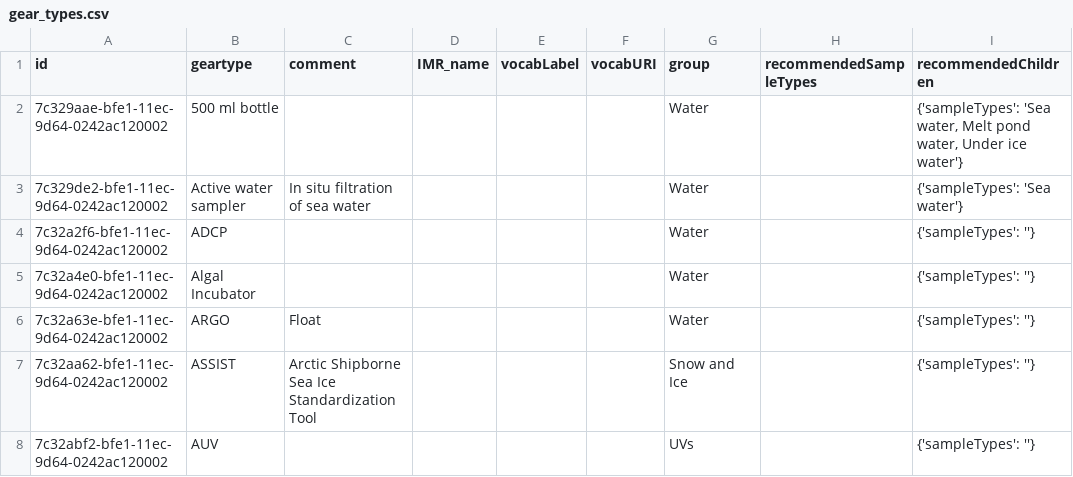
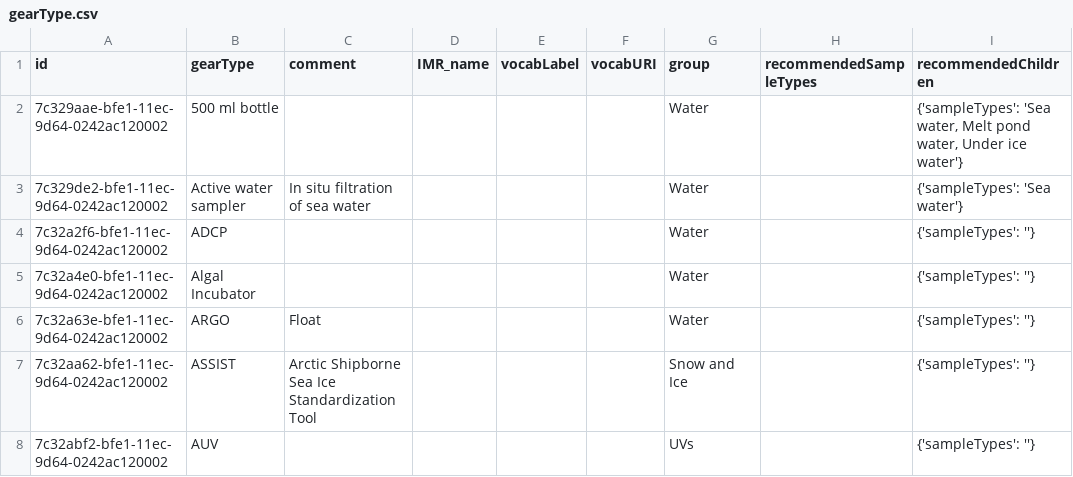
Before and after one commit to SIOS-Svalbard/Nansen_Legacy_template_generator, a CSV file: website/config/dropdown_lists/gearType.csv (was website/config/gear_types.csv), drawn as a sheet; only a part is shown.

Commit message:
can add short drop down lists, long lists not working

```diff
--- a/website/config/gear_types.csv
+++ b/website/config/dropdown_lists/gearType.csv
@@ -1,2 +1,2 @@
-id,geartype,comment,IMR_name,vocabLabel,vocabURI,group,recommendedSampleTypes,recommendedChildren
+id,gearType,comment,IMR_name,vocabLabel,vocabURI,group,recommendedSampleTypes,recommendedChildren
 7c329aae-bfe1-11ec-9d64-0242ac120002,500 ml bottle,,,,,Water,,"{'sampleTypes': 'Sea water, Melt pond water, Under ice water'}"
```
Also changed, not shown: website/config/dropdown_lists/intendedMethod.csv, website/config/dropdown_lists/sampleType.csv, 18 other files.
